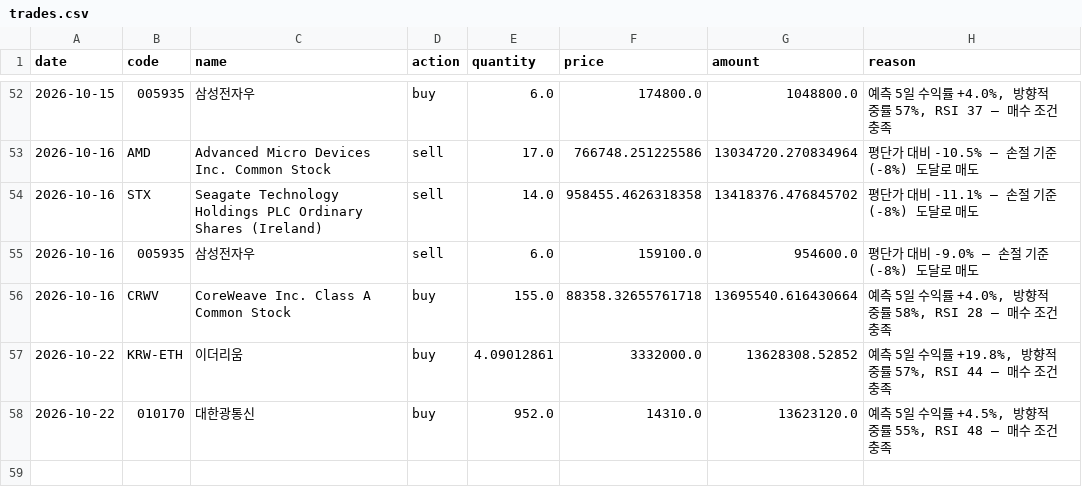
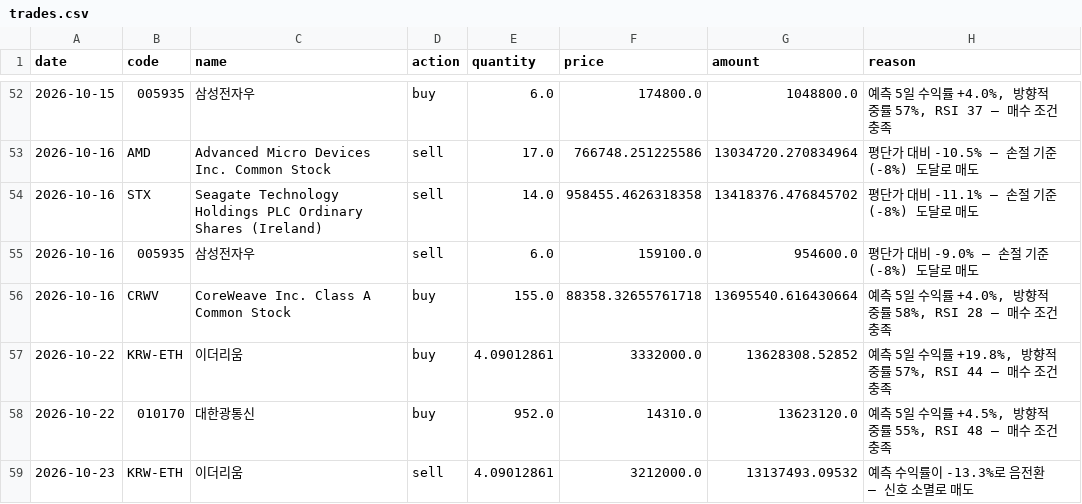
Before and after one commit to BryunB/kr-stock-dashboard, a CSV file: data/portfolio/trades.csv, drawn as a sheet; only a part is shown, gaps mark what is left out.

```diff
--- a/data/portfolio/trades.csv
+++ b/data/portfolio/trades.csv
@@ -58 +58,2 @@ date,code,name,action,quantity,price,amount,reason
 2026-10-22,010170,대한광통신,buy,952.0,14310.0,13623120.0,"예측 5일 수익률 +4.5%, 방향적중률 55%, RSI 48 — 매수 조건 충족"
+2026-10-23,KRW-ETH,이더리움,sell,4.09012861,3212000.0,13137493.09532,예측 수익률이 -13.3%로 음전환 — 신호 소멸로 매도
```
Also changed, not shown: data/portfolio/equity_history.csv, 2 other files.
